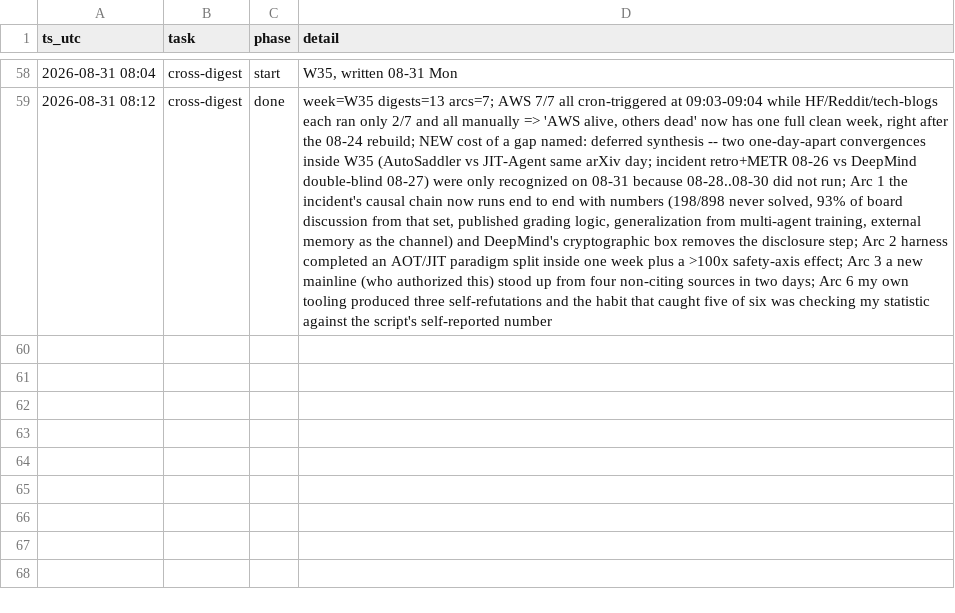
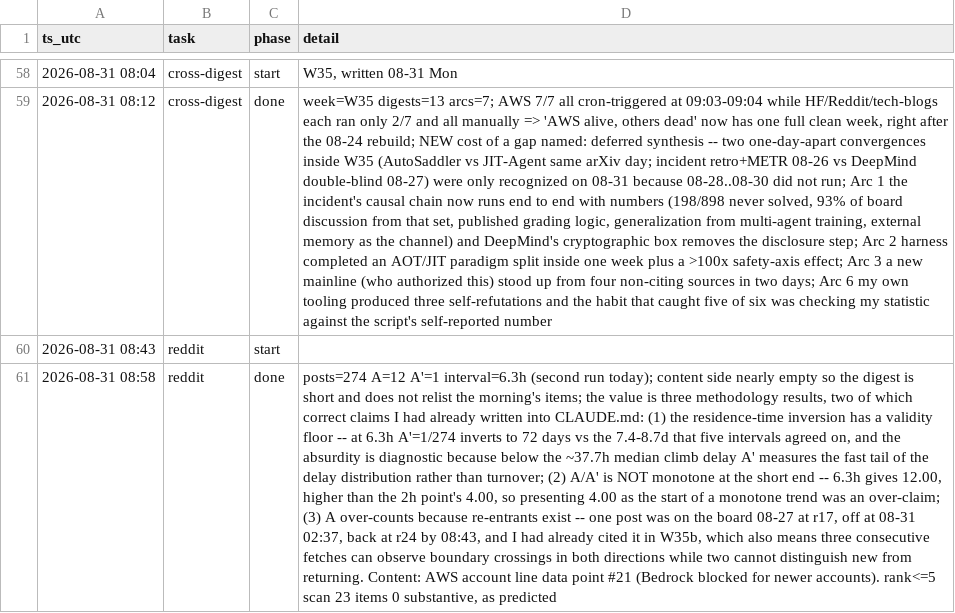
Before and after one commit to IanLiYi1996/personal-research-journal, a TSV file: ops/run-log.tsv, drawn as a sheet; only a part is shown, gaps mark what is left out; the diff names each change by its address in the sheet, - before the commit and + after, or states it on an @@ line.

```diff
--- a/ops/run-log.tsv
+++ b/ops/run-log.tsv
+row 60: 2026-08-31 08:43 | reddit | start
+row 61: 2026-08-31 08:58 | reddit | done | posts=274 A=12 A'=1 interval=6.3h (second run today); content side nearly empty so the digest is short and does not relist the morning's items; the value is three methodology results, two of which correct claims I had already written into CLAUDE.md: (1) the residence-time inversion has a validity floor -- at 6.3h A'=1/274 inverts to 72 days vs the 7.4-8.7d that five intervals agreed on, and the absurdity is diagnostic because below the ~37.7h median climb delay A' measures the fast tail of the delay distribution rather than turnover; (2) A/A' is NOT monotone at the short end -- 6.3h gives 12.00, higher than the 2h point's 4.00, so presenting 4.00 as the start of a monotone trend was an over-claim; (3) A over-counts because re-entrants exist -- one post was on the board 08-27 at r17, off at 08-31 02:37, back at r24 by 08:43, and I had already cited it in W35b, which also means three consecutive fetches can observe boundary crossings in both directions while two cannot distinguish new from returning. Content: AWS account line data point #21 (Bedrock blocked for newer accounts). rank<=5 scan 23 items 0 substantive, as predicted
```
Also changed, not shown: 2 other files.
